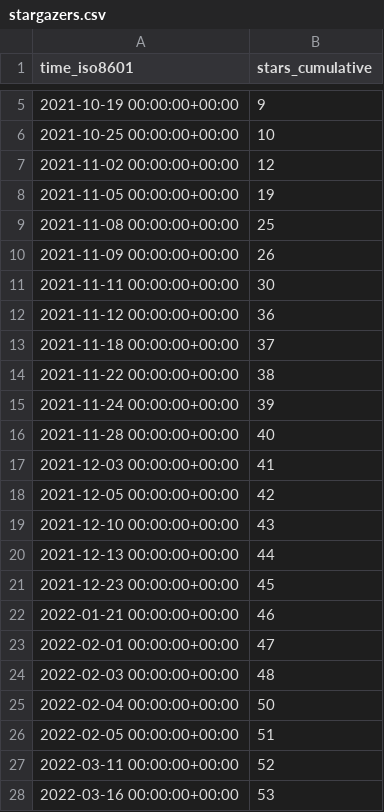
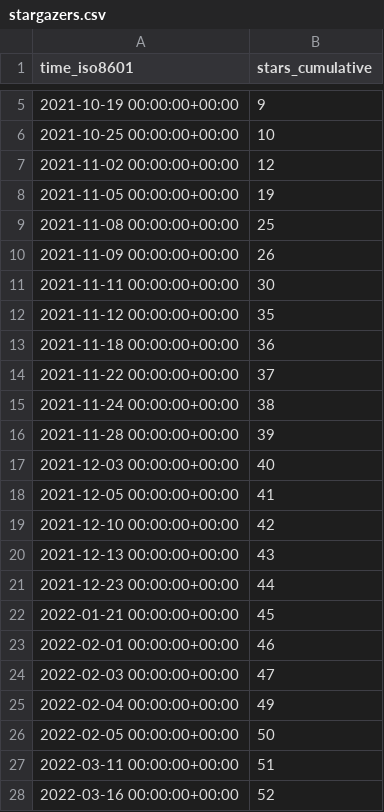
Before and after one commit to ethyca/fides-stats, a CSV file: ethyca/fideslang/ghrs-data/stargazers.csv, drawn as a sheet; only a part is shown, gaps mark what is left out.

```diff
--- a/ethyca/fideslang/ghrs-data/stargazers.csv
+++ b/ethyca/fideslang/ghrs-data/stargazers.csv
@@ -11,18 +11,18 @@ time_iso8601,stars_cumulative
 2021-11-11 00:00:00+00:00,30
-2021-11-12 00:00:00+00:00,36
-2021-11-18 00:00:00+00:00,37
-2021-11-22 00:00:00+00:00,38
-2021-11-24 00:00:00+00:00,39
-2021-11-28 00:00:00+00:00,40
-2021-12-03 00:00:00+00:00,41
-2021-12-05 00:00:00+00:00,42
-2021-12-10 00:00:00+00:00,43
-2021-12-13 00:00:00+00:00,44
-2021-12-23 00:00:00+00:00,45
-2022-01-21 00:00:00+00:00,46
-2022-02-01 00:00:00+00:00,47
-2022-02-03 00:00:00+00:00,48
-2022-02-04 00:00:00+00:00,50
-2022-02-05 00:00:00+00:00,51
-2022-03-11 00:00:00+00:00,52
-2022-03-16 00:00:00+00:00,53
+2021-11-12 00:00:00+00:00,35
+2021-11-18 00:00:00+00:00,36
+2021-11-22 00:00:00+00:00,37
+2021-11-24 00:00:00+00:00,38
+2021-11-28 00:00:00+00:00,39
+2021-12-03 00:00:00+00:00,40
+2021-12-05 00:00:00+00:00,41
+2021-12-10 00:00:00+00:00,42
+2021-12-13 00:00:00+00:00,43
+2021-12-23 00:00:00+00:00,44
+2022-01-21 00:00:00+00:00,45
+2022-02-01 00:00:00+00:00,46
+2022-02-03 00:00:00+00:00,47
+2022-02-04 00:00:00+00:00,49
+2022-02-05 00:00:00+00:00,50
+2022-03-11 00:00:00+00:00,51
+2022-03-16 00:00:00+00:00,52
```
